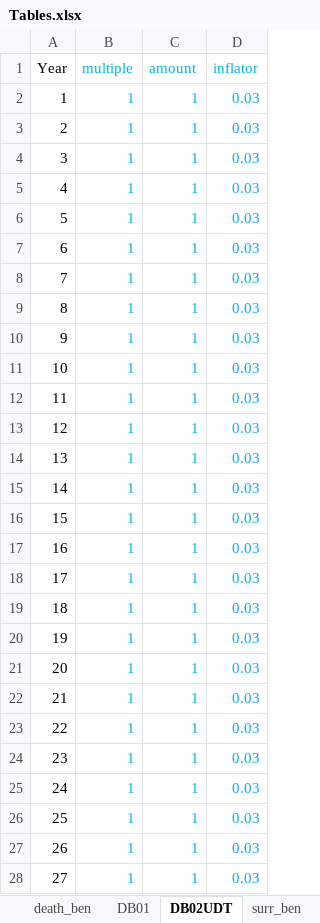
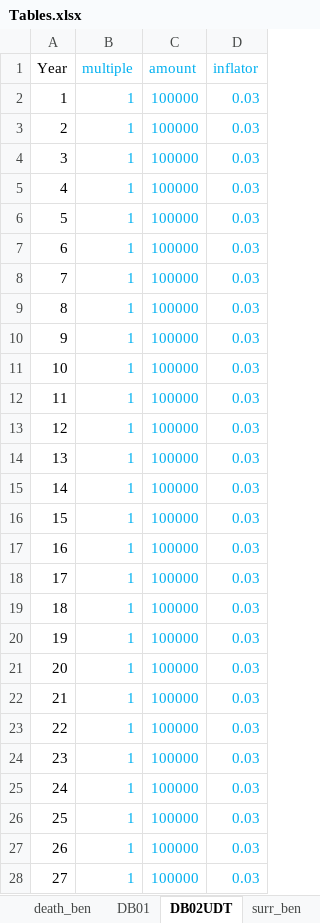
Before and after one commit to starrynitz/TradLifeModel, an Excel workbook: Input/Tables.xlsx, sheet DB02UDT, drawn as a sheet; only a part is shown; values as stored, in another font and other column widths than the file's, no borders; the diff covers the shown part only; the diff names each change by its address in the sheet, - before the commit and + after, or states it on an @@ line.

```diff
--- a/Input/Tables.xlsx (sheet DB02UDT)
+++ b/Input/Tables.xlsx (sheet DB02UDT)
-C2:C28 (amount): 1
+C2:C28 (amount): 100000
```
Also changed, not shown: 93 edited cells elsewhere in this sheet, sheet surr_ben, sheet commission, sheet death_ben, other sheet tabs, Input/Settings.xlsx, 17 other files.
